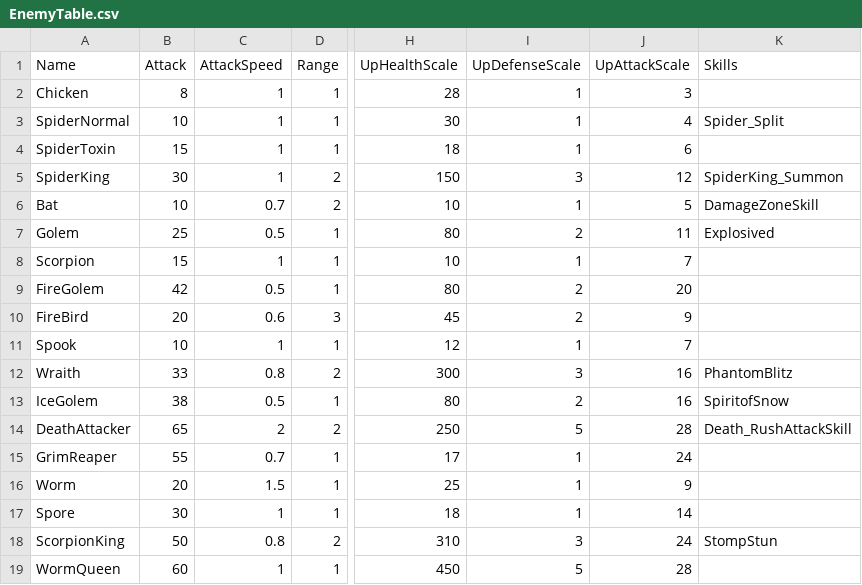
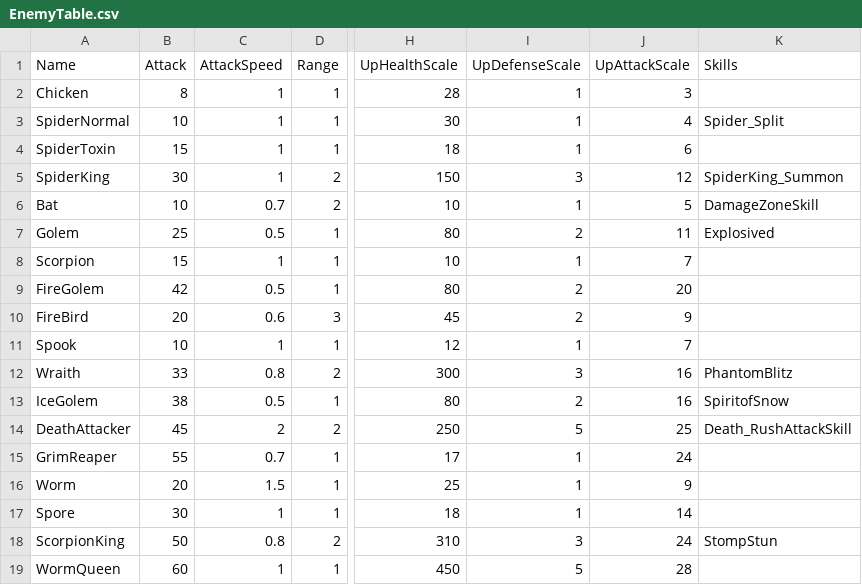
Before and after one commit to Miniro9322/TeamProject, a CSV file: Assets/Resources/DataTable/EnemyTable.csv, drawn as a sheet; only a part is shown, gaps mark what is left out; the diff names each change by its address in the sheet, - before the commit and + after, or states it on an @@ line.

```diff
--- a/Assets/Resources/DataTable/EnemyTable.csv
+++ b/Assets/Resources/DataTable/EnemyTable.csv
-B14 (Attack): 65
+B14 (Attack): 45
-J14 (UpAttackScale): 28
+J14 (UpAttackScale): 25
```
Also changed, not shown: 1 other file.
